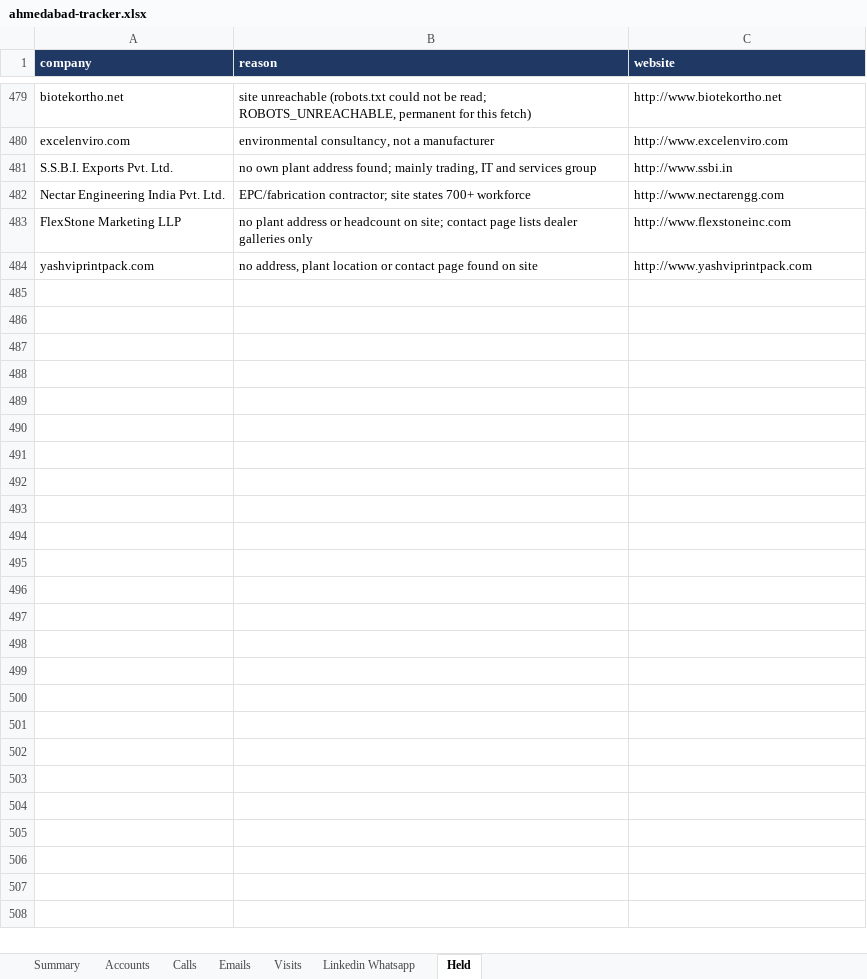
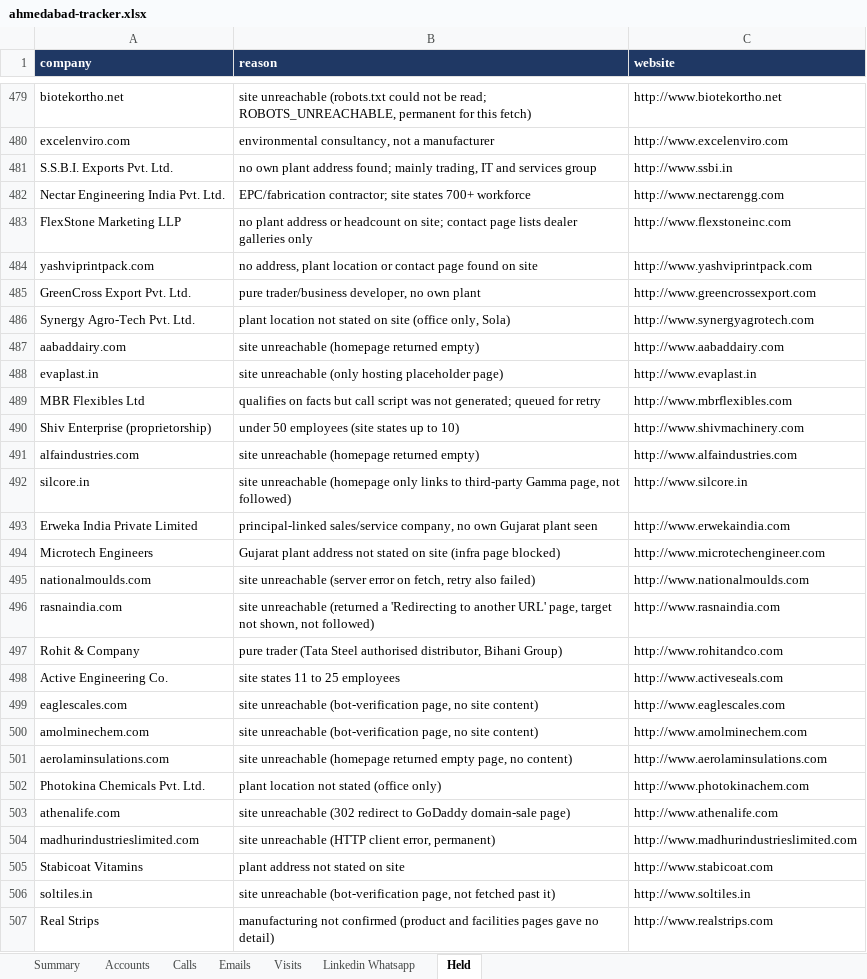
Before and after one commit to drdhavaltrivedi/ERP, an Excel workbook: gtm/leads/ahmedabad-tracker.xlsx, sheet Held, drawn as a sheet; only a part is shown, gaps mark what is left out; values as stored, in another font and other column widths than the file's, no borders; the diff names each change by its address in the sheet, - before the commit and + after, or states it on an @@ line.

```diff
--- a/gtm/leads/ahmedabad-tracker.xlsx (sheet Held)
+++ b/gtm/leads/ahmedabad-tracker.xlsx (sheet Held)
+row 485: GreenCross Export Pvt. Ltd. | pure trader/business developer, no own plant | http://www.greencrossexport.com
+row 486: Synergy Agro-Tech Pvt. Ltd. | plant location not stated on site (office only, Sola) | http://www.synergyagrotech.com
+row 487: aabaddairy.com | site unreachable (homepage returned empty) | http://www.aabaddairy.com
+row 488: evaplast.in | site unreachable (only hosting placeholder page) | http://www.evaplast.in
+row 489: MBR Flexibles Ltd | qualifies on facts but call script was not generated; queued for retry | http://www.mbrflexibles.com
+row 490: Shiv Enterprise (proprietorship) | under 50 employees (site states up to 10) | http://www.shivmachinery.com
+row 491: alfaindustries.com | site unreachable (homepage returned empty) | http://www.alfaindustries.com
+row 492: silcore.in | site unreachable (homepage only links to third-party Gamma page, not followed) | http://www.silcore.in
+row 493: Erweka India Private Limited | principal-linked sales/service company, no own Gujarat plant seen | http://www.erwekaindia.com
+row 494: Microtech Engineers | Gujarat plant address not stated on site (infra page blocked) | http://www.microtechengineer.com
+row 495: nationalmoulds.com | site unreachable (server error on fetch, retry also failed) | http://www.nationalmoulds.com
+row 496: rasnaindia.com | site unreachable (returned a 'Redirecting to another URL' page, target not shown, not followed) | http://www.rasnaindia.com
+row 497: Rohit & Company | pure trader (Tata Steel authorised distributor, Bihani Group) | http://www.rohitandco.com
+row 498: Active Engineering Co. | site states 11 to 25 employees | http://www.activeseals.com
+row 499: eaglescales.com | site unreachable (bot-verification page, no site content) | http://www.eaglescales.com
+row 500: amolminechem.com | site unreachable (bot-verification page, no site content) | http://www.amolminechem.com
+row 501: aerolaminsulations.com | site unreachable (homepage returned empty page, no content) | http://www.aerolaminsulations.com
+row 502: Photokina Chemicals Pvt. Ltd. | plant location not stated (office only) | http://www.photokinachem.com
+row 503: athenalife.com | site unreachable (302 redirect to GoDaddy domain-sale page) | http://www.athenalife.com
+row 504: madhurindustrieslimited.com | site unreachable (HTTP client error, permanent) | http://www.madhurindustrieslimited.com
+row 505: Stabicoat Vitamins | plant address not stated on site | http://www.stabicoat.com
+row 506: soltiles.in | site unreachable (bot-verification page, not fetched past it) | http://www.soltiles.in
+row 507: Real Strips | manufacturing not confirmed (product and facilities pages gave no detail) | http://www.realstrips.com
```
Also changed, not shown: sheet Accounts, sheet Summary, 17 other files.
